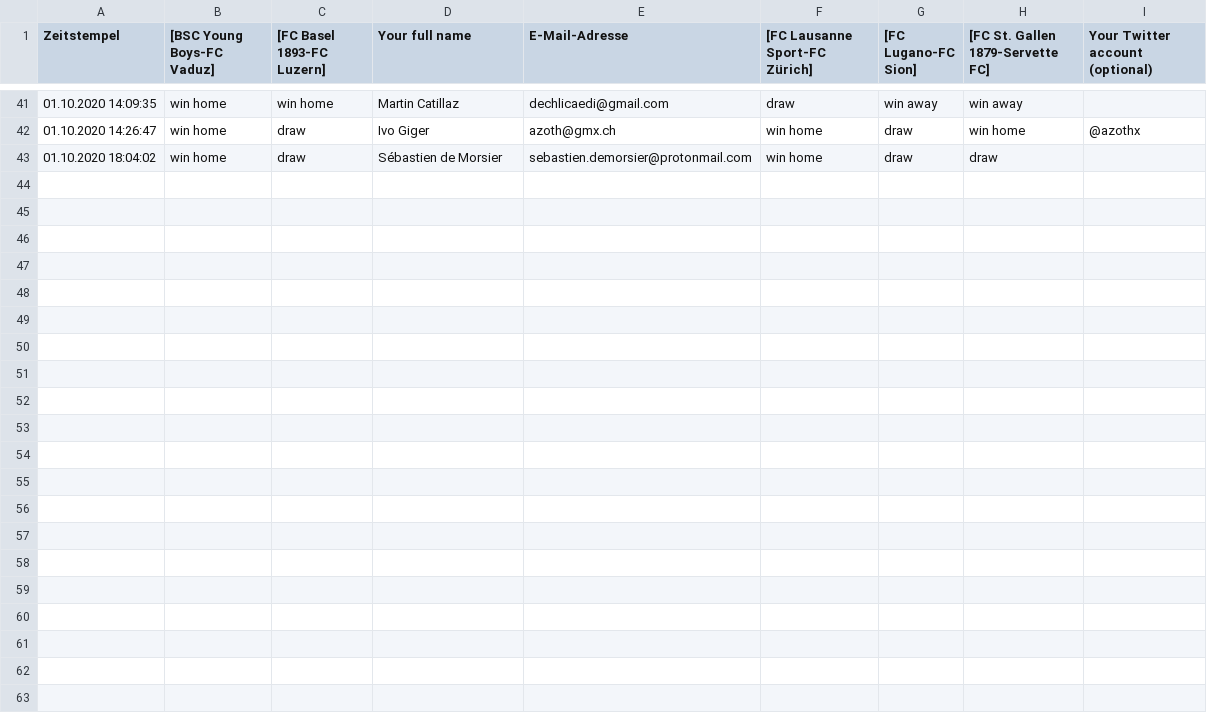
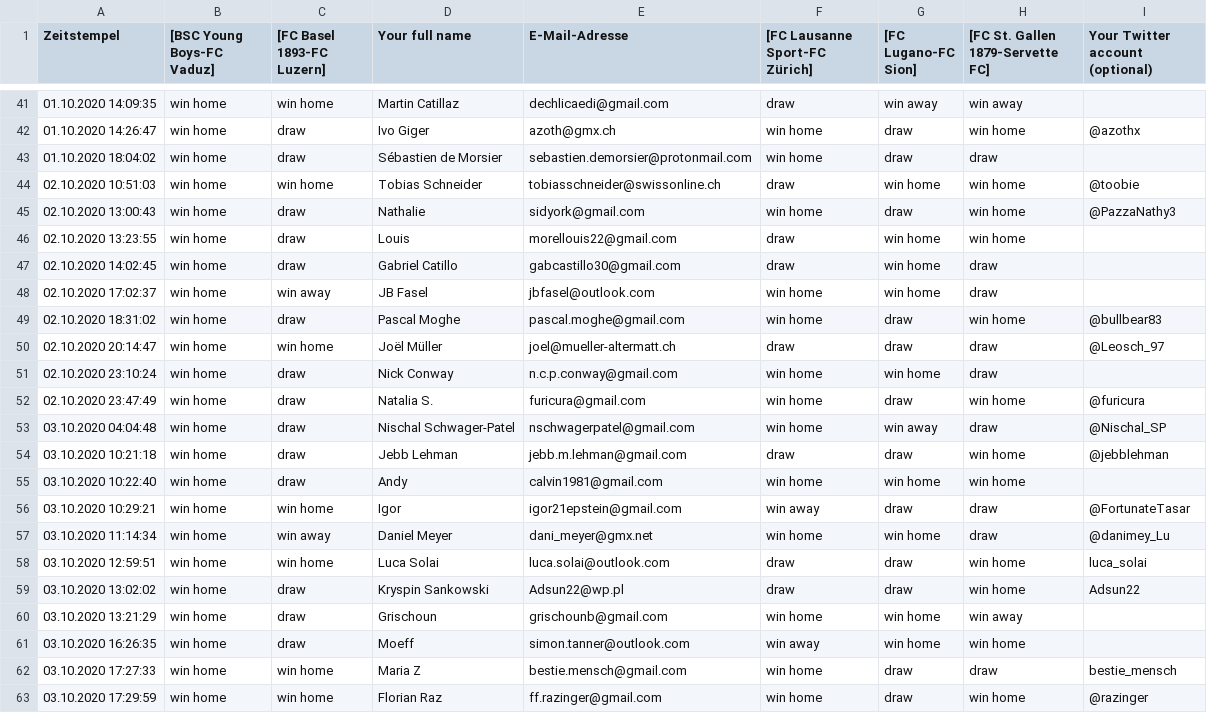
Before and after one commit to awp-finanznachrichten/predictions, a CSV file: BeatTheRobot/Beat the robot - Round 3 (Antworten) - Formularantworten 1.csv, drawn as a sheet; only a part is shown, gaps mark what is left out; the diff names each change by its address in the sheet, - before the commit and + after, or states it on an @@ line.

```diff
--- a/BeatTheRobot/Beat the robot - Round 3 (Antworten) - Formularantworten 1.csv
+++ b/BeatTheRobot/Beat the robot - Round 3 (Antworten) - Formularantworten 1.csv
+row 44: 02.10.2020 10:51:03 | win home | win home | Tobias Schneider | tobiasschneider@swissonline.ch | draw | win home | win home | @toobie
+row 45: 02.10.2020 13:00:43 | win home | draw | Nathalie | sidyork@gmail.com | win home | draw | win home | @PazzaNathy3
+row 46: 02.10.2020 13:23:55 | win home | draw | Louis | morellouis22@gmail.com | draw | win home | win home
+row 47: 02.10.2020 14:02:45 | win home | draw | Gabriel Catillo | gabcastillo30@gmail.com | draw | win home | draw
+row 48: 02.10.2020 17:02:37 | win home | win away | JB Fasel | jbfasel@outlook.com | win home | win home | draw
+row 49: 02.10.2020 18:31:02 | win home | draw | Pascal Moghe | pascal.moghe@gmail.com | win home | draw | win home | @bullbear83
+row 50: 02.10.2020 20:14:47 | win home | win home | Joël Müller | joel@mueller-altermatt.ch | draw | draw | draw | @Leosch_97
+row 51: 02.10.2020 23:10:24 | win home | draw | Nick Conway | n.c.p.conway@gmail.com | win home | win home | draw
+row 52: 02.10.2020 23:47:49 | win home | draw | Natalia S. | furicura@gmail.com | win home | draw | win home | @furicura
+row 53: 03.10.2020 04:04:48 | win home | draw | Nischal Schwager-Patel | nschwagerpatel@gmail.com | win home | win away | draw | @Nischal_SP
+row 54: 03.10.2020 10:21:18 | win home | draw | Jebb Lehman | jebb.m.lehman@gmail.com | draw | draw | win home | @jebblehman
+row 55: 03.10.2020 10:22:40 | win home | draw | Andy | calvin1981@gmail.com | win home | win home | win home
+row 56: 03.10.2020 10:29:21 | win home | win home | Igor | igor21epstein@gmail.com | win away | draw | draw | @FortunateTasar
+row 57: 03.10.2020 11:14:34 | win home | win away | Daniel Meyer | dani_meyer@gmx.net | win home | win home | draw | @danimey_Lu
+row 58: 03.10.2020 12:59:51 | win home | win home | Luca Solai | luca.solai@outlook.com | draw | draw | win home | luca_solai
+row 59: 03.10.2020 13:02:02 | win home | draw | Kryspin Sankowski | Adsun22@wp.pl | draw | draw | win home | Adsun22
+row 60: 03.10.2020 13:21:29 | win home | draw | Grischoun | grischounb@gmail.com | win home | win home | win away
+row 61: 03.10.2020 16:26:35 | win home | draw | Moeff | simon.tanner@outlook.com | win away | win home | win home
+row 62: 03.10.2020 17:27:33 | win home | win home | Maria Z | bestie.mensch@gmail.com | win home | draw | draw | bestie_mensch
+row 63: 03.10.2020 17:29:59 | win home | win home | Florian Raz | ff.razinger@gmail.com | win home | draw | win home | @razinger
```
Also changed, not shown: Output/Leaderboard_BeatTheRobot.csv, Output/predictions_SwissFootyBot.csv, 9 other files.
